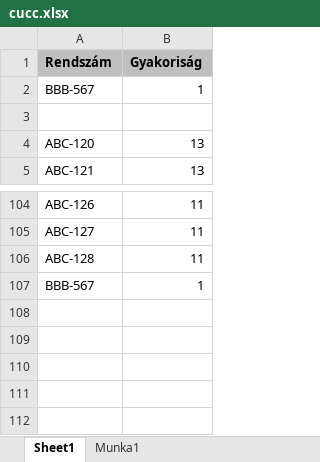
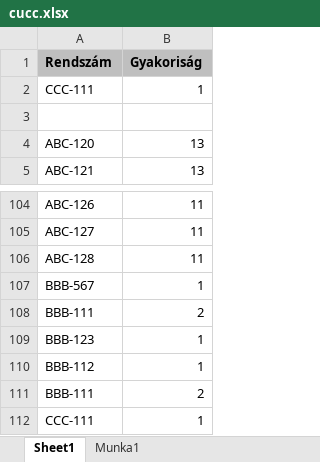
Before and after one commit to ghjbku/JavaToExcel, an Excel workbook: cucc.xlsx, sheet Sheet1, drawn as a sheet; only a part is shown, gaps mark what is left out; values as stored, in another font and other column widths than the file's, no borders; the diff names each change by its address in the sheet, - before the commit and + after, or states it on an @@ line.

```diff
--- a/cucc.xlsx (sheet Sheet1)
+++ b/cucc.xlsx (sheet Sheet1)
-A2 (Rendszám): BBB-567
+A2 (Rendszám): CCC-111
+row 108: BBB-111 | 2
+row 109: BBB-123 | 1
+row 110: BBB-112 | 1
+row 111: BBB-111 | 2
+row 112: CCC-111 | 1
```
Also changed, not shown: 3 other files.
